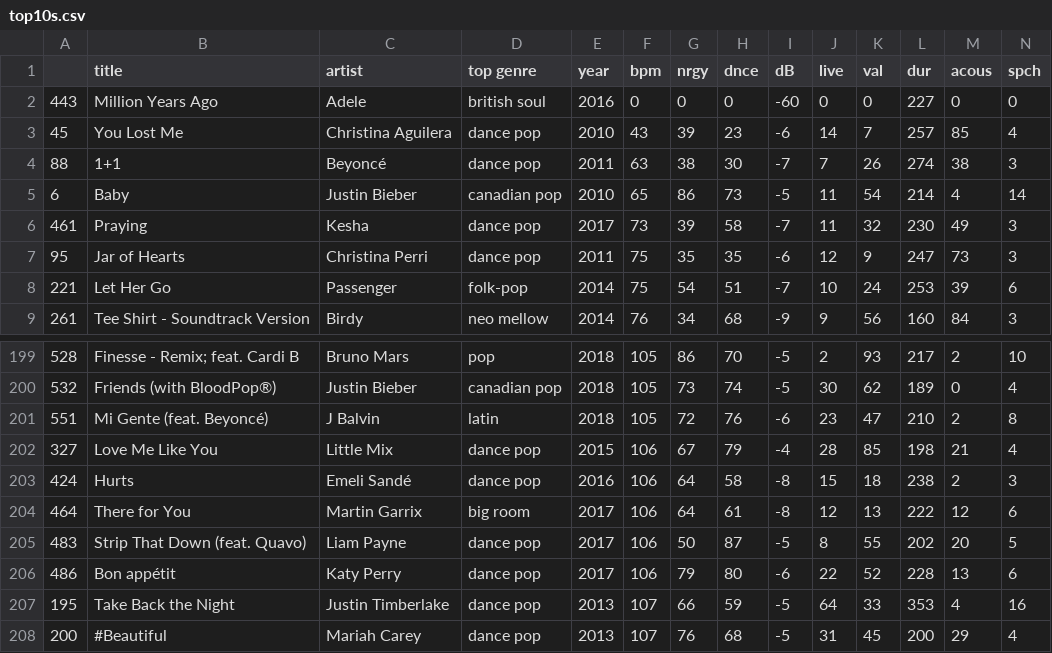
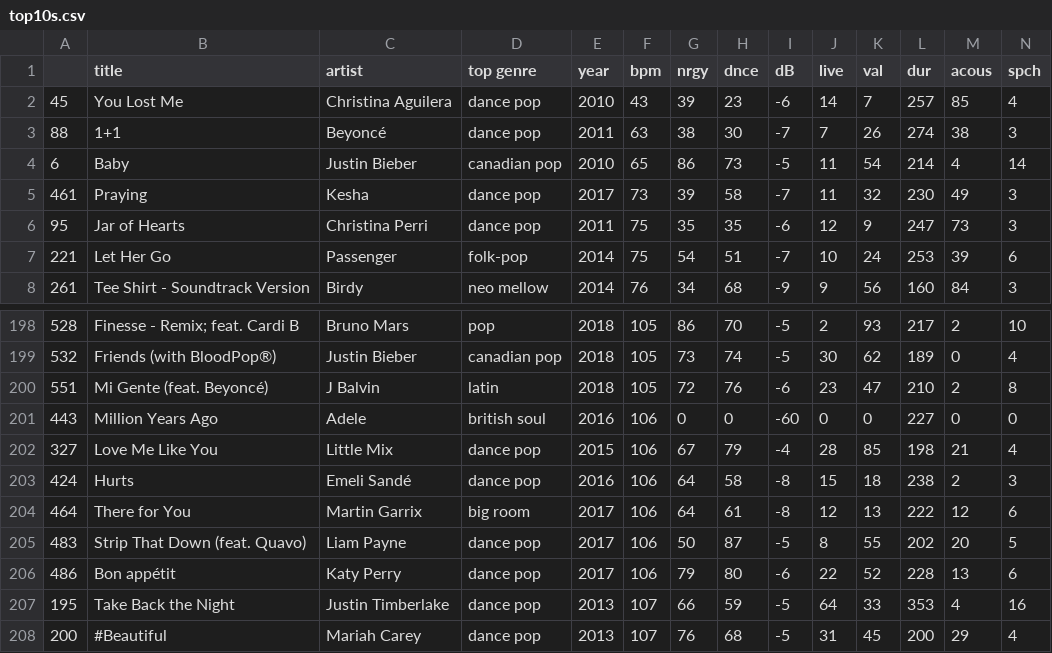
Before and after one commit to JaniNtowe/DSSGroupProject, a CSV file: coding/top10s.csv, drawn as a sheet; only a part is shown, gaps mark what is left out; removed rows and columns are numbered as before the commit, all else as after; rows hold the shown columns only; the diff names each change by its address in the sheet, - before the commit and + after, or states it on an @@ line.

```diff
--- a/coding/top10s.csv
+++ b/coding/top10s.csv
-row 2: 443 | Million Years Ago | Adele | british soul | 2016 | 0 | 0 | 0 | -60 | 0 | 0 | 227 | 0 | 0
+row 201: 443 | Million Years Ago | Adele | british soul | 2016 | 106 | 0 | 0 | -60 | 0 | 0 | 227 | 0 | 0
```
Also changed, not shown: 2 other files.
